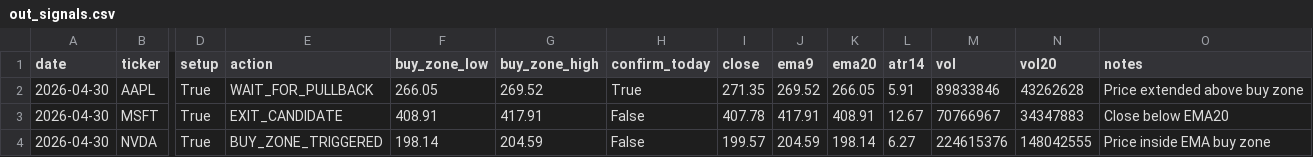
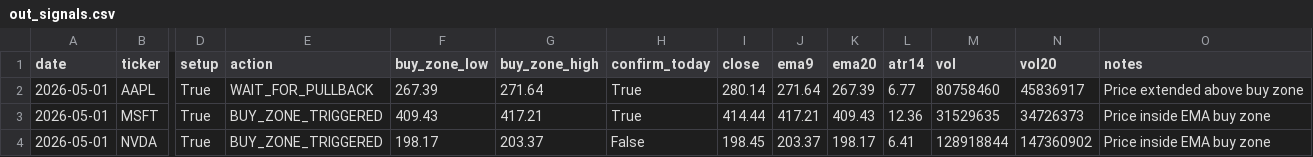
Before and after one commit to Ayodukale/S_B, a CSV file: data/out_signals.csv, drawn as a sheet; only a part is shown, gaps mark what is left out; the diff covers the shown part only; the diff names each change by its address in the sheet, - before the commit and + after, or states it on an @@ line.

```diff
--- a/data/out_signals.csv
+++ b/data/out_signals.csv
-A2:A4 (date): 2026-04-30
+A2:A4 (date): 2026-05-01
-F2 (buy_zone_low): 266.05
+F2 (buy_zone_low): 267.39
-G2 (buy_zone_high): 269.52
+G2 (buy_zone_high): 271.64
-I2 (close): 271.35
+I2 (close): 280.14
-J2 (ema9): 269.52
+J2 (ema9): 271.64
-K2 (ema20): 266.05
+K2 (ema20): 267.39
-L2 (atr14): 5.91
+L2 (atr14): 6.77
-M2 (vol): 89833846
+M2 (vol): 80758460
-N2 (vol20): 43262628
+N2 (vol20): 45836917
-E3 (action): EXIT_CANDIDATE
+E3 (action): BUY_ZONE_TRIGGERED
-F3 (buy_zone_low): 408.91
+F3 (buy_zone_low): 409.43
-G3 (buy_zone_high): 417.91
+G3 (buy_zone_high): 417.21
-H3 (confirm_today): False
+H3 (confirm_today): True
-I3 (close): 407.78
+I3 (close): 414.44
-J3 (ema9): 417.91
+J3 (ema9): 417.21
-K3 (ema20): 408.91
+K3 (ema20): 409.43
-L3 (atr14): 12.67
+L3 (atr14): 12.36
-M3 (vol): 70766967
+M3 (vol): 31529635
-N3 (vol20): 34347883
+N3 (vol20): 34726373
-O3 (notes): Close below EMA20
+O3 (notes): Price inside EMA buy zone
-F4 (buy_zone_low): 198.14
+F4 (buy_zone_low): 198.17
-G4 (buy_zone_high): 204.59
+G4 (buy_zone_high): 203.37
-I4 (close): 199.57
+I4 (close): 198.45
-J4 (ema9): 204.59
+J4 (ema9): 203.37
-K4 (ema20): 198.14
+K4 (ema20): 198.17
-L4 (atr14): 6.27
+L4 (atr14): 6.41
-M4 (vol): 224615376
+M4 (vol): 128918844
-N4 (vol20): 148042555
+N4 (vol20): 147360902
```
Also changed, not shown: 55 edited cells elsewhere in this file, data/ledger.csv, 4 other files.
